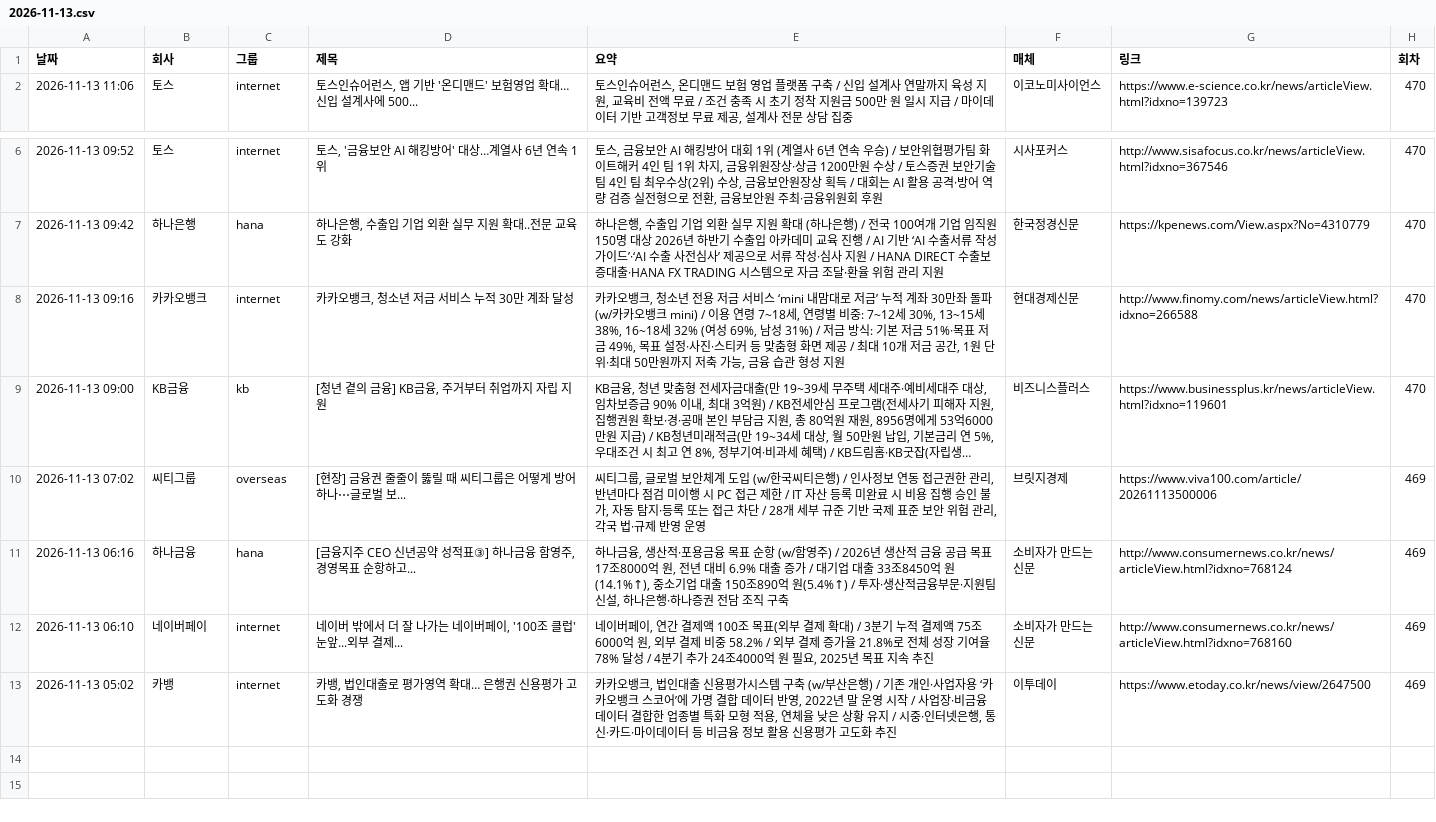
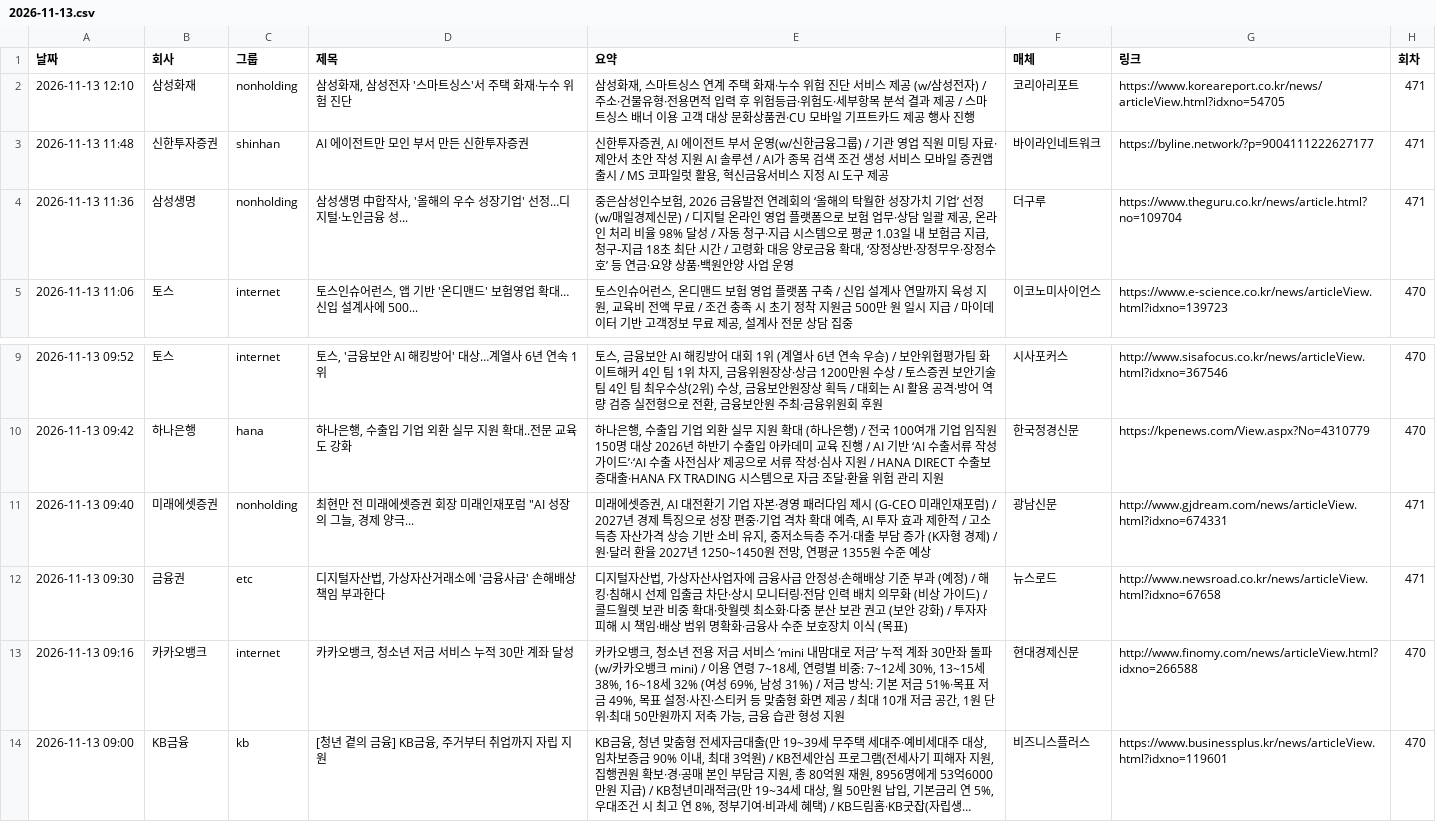
Before and after one commit to yeo6119-commits/financial-news, a CSV file: archive/2026-11-13.csv, drawn as a sheet; only a part is shown, gaps mark what is left out; the shorter side is filled out with more unchanged rows; long unchanged cells end in ….

```diff
--- a/archive/2026-11-13.csv
+++ b/archive/2026-11-13.csv
@@ -1,2 +1,5 @@
 날짜,회사,그룹,제목,요약,매체,링크,회차
+2026-11-13 12:10,삼성화재,nonholding,"삼성화재, 삼성전자 '스마트싱스'서 주택 화재·누수 위험 진단","삼성화재, 스마트싱스 연계 주택 화재·누수 위험 진단 서비스 제공 (w/삼성전자) / 주소·건물유형·전용면적 입력 후 위험등급·위험도·세부항목 분석 결과 제공 / 스마트싱스 배너 이용 고객 대상 문화상품권·CU 모바일 기프트카드 제공 행사 진행",코리아리포트,https://www.koreareport.co.kr/news/articleView.html?idxno=54705,471
+2026-11-13 11:48,신한투자증권,shinhan,AI 에이전트만 모인 부서 만든 신한투자증권,"신한투자증권, AI 에이전트 부서 운영(w/신한금융그룹) / 기관 영업 직원 미팅 자료·제안서 초안 작성 지원 AI 솔루션 / AI가 종목 검색 조건 생성 서비스 모바일 증권앱 출시 / MS 코파일럿 활용, 혁신금융서비스 지정 AI 도구 제공",바이라인네트워크,https://byline.network/?p=9004111222627177,471
+2026-11-13 11:36,삼성생명,nonholding,"삼성생명 中합작사, '올해의 우수 성장기업' 선정…디지털·노인금융 성...","중은삼성인수보험, 2026 금융발전 연례회의 ‘올해의 탁월한 성장가치 기업’ 선정 (w/매일경제신문) / 디지털 온라인 영업 플랫폼으로 보험 업무·상담 일괄 제공, 온라인 처리 비율 98% 달성 / 자동 청구·지급 시스템으로 평균 1.03일 내 보험금 지급, 청구‑지급 18초 최단 시간 / 고령화 대응 양로금융 확대, ‘장정상반·장정무우·장정수호’ 등 연금·요양 상품·백원안양 사업 운영",더구루,https://www.theguru.co.kr/news/article.html?no=109704,471
 2026-11-13 11:06,토스,internet,"토스인슈어런스, 앱 기반 '온디맨드' 보험영업 확대…신입 설계사에 500...","토스인슈어런스, 온디맨드 보험 영업 플랫폼 구축 / 신입 설계사 연말까지 육성 지원, 교육비 전액 무료 / 조건 충족 시 초기 정착 지원금 500만 원 일시 지급 / 마이데이터 기반 고객정보 무료 제공, 설계사 전문 상담 집중",이코노미사이언스,https://www.e-science.co.kr/news/articleView.html?idxno=139723,470
@@ -7,2 +10,4 @@
 2026-11-13 09:42,하나은행,hana,"하나은행, 수출입 기업 외환 실무 지원 확대..전문 교육도 강화","하나은행, 수출입 기업 외환 실무 지원 확대 (하나은행) / 전국 100여개 기업 임직원 150명 대상 2026년 하반기 수출입 아카데미 교육 진행 / AI 기반 ‘AI 수출서류 작성가이드’·‘AI 수출 사전심사’ 제공으로 서류 작성·심사 지원 / HANA DIRECT 수출보증대출·HANA FX TRADING 시스템으로 자금 조달·환율 위험 관리 지원",한국정경신문,https://kpenews.com/View.aspx?No=4310779,470
+2026-11-13 09:40,미래에셋증권,nonholding,"최현만 전 미래에셋증권 회장 미래인재포럼 ""AI 성장의 그늘, 경제 양극...","미래에셋증권, AI 대전환기 기업 자본·경영 패러다임 제시 (G-CEO 미래인재포럼) / 2027년 경제 특징으로 성장 편중·기업 격차 확대 예측, AI 투자 효과 제한적 / 고소득층 자산가격 상승 기반 소비 유지, 중저소득층 주거·대출 부담 증가 (K자형 경제) / 원·달러 환율 2027년 1250~1450원 전망, 연평균 1355원 수준 예상",광남신문,http://www.gjdream.com/news/articleView.html?idxno=674331,471
+2026-11-13 09:30,금융권,etc,"디지털자산법, 가상자산거래소에 '금융사급' 손해배상 책임 부과한다","디지털자산법, 가상자산사업자에 금융사급 안정성·손해배상 기준 부과 (예정) / 해킹·침해시 선제 입출금 차단·상시 모니터링·전담 인력 배치 의무화 (비상 가이드) / 콜드월렛 보관 비중 확대·핫월렛 최소화·다중 분산 보관 권고 (보안 강화) / 투자자 피해 시 책임·배상 범위 명확화·금융사 수준 보호장치 이식 (목표)",뉴스로드,http://www.newsroad.co.kr/news/articleView.html?idxno=67658,471
 2026-11-13 09:16,카카오뱅크,internet,"카카오뱅크, 청소년 저금 서비스 누적 30만 계좌 달성","카카오뱅크, 청소년 전용 저금 서비스 ‘mini 내맘대로 저금’ 누적 계좌 30만좌 돌파(w/카카오뱅크 mini) / 이용 연령 7~18세, 연령별 비중: 7~12세 30%, 13~15세 38%, 16~18세 32% (여성 69%, 남성 31%) / 저금 방식: 기본 저금 51%·목표 저금 49%, 목표 설정·사진·스티커 등 맞춤형 화면 제공 / 최대 10개 저금 공간, 1원 단위·최대 50만원까지 저축 가능, 금융 습관 형성 지원",현대경제신문,http://www.finomy.com/news/articleView.html?idxno=266588,470
```
Also changed, not shown: 3 other files.
